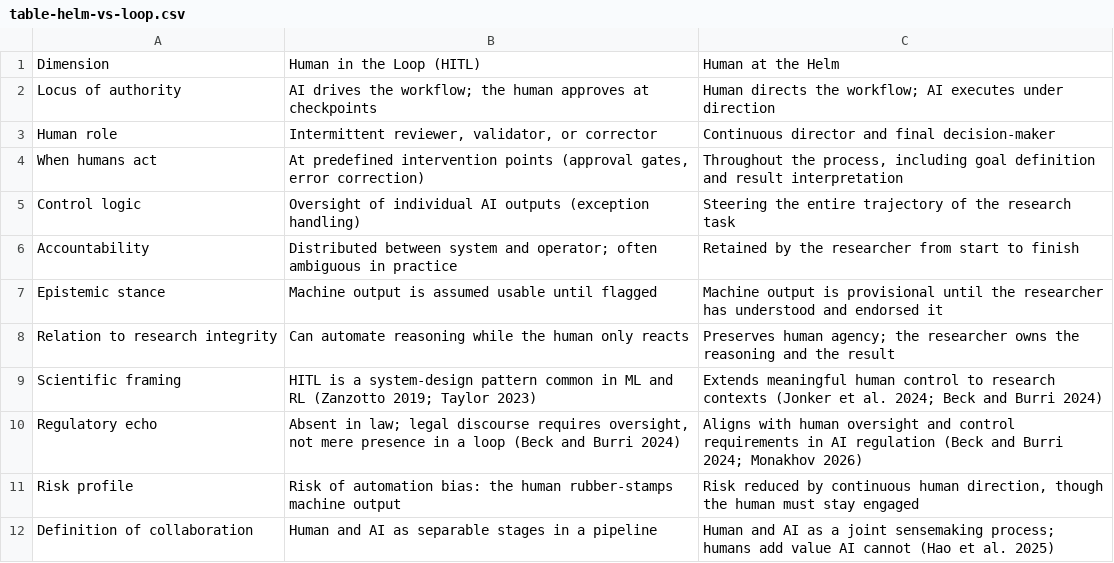
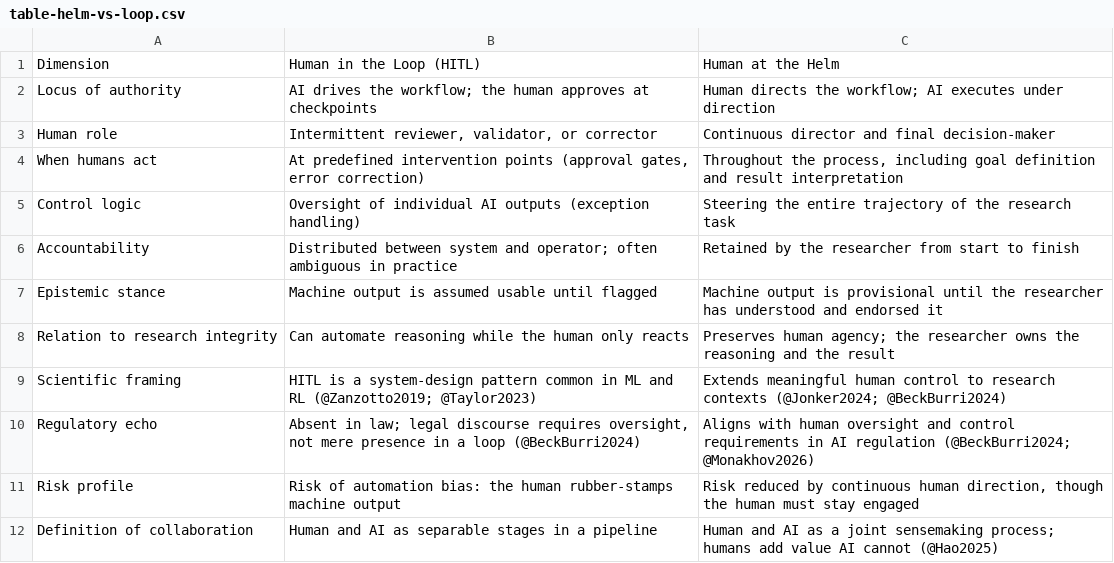
Before and after one commit to benmarwick/agenticai, a CSV file: analysis/figures/table-helm-vs-loop.csv, drawn as a sheet.

```diff
--- a/analysis/figures/table-helm-vs-loop.csv
+++ b/analysis/figures/table-helm-vs-loop.csv
@@ -8,5 +8,5 @@ Dimension,"Human in the Loop (HITL)","Human at the Helm"
 "Relation to research integrity","Can automate reasoning while the human only reacts","Preserves human agency; the researcher owns the reasoning and the result"
-"Scientific framing","HITL is a system-design pattern common in ML and RL (Zanzotto 2019; Taylor 2023)","Extends meaningful human control to research contexts (Jonker et al. 2024; Beck and Burri 2024)"
-"Regulatory echo","Absent in law; legal discourse requires oversight, not mere presence in a loop (Beck and Burri 2024)","Aligns with human oversight and control requirements in AI regulation (Beck and Burri 2024; Monakhov 2026)"
+"Scientific framing","HITL is a system-design pattern common in ML and RL (@Zanzotto2019; @Taylor2023)","Extends meaningful human control to research contexts (@Jonker2024; @BeckBurri2024)"
+"Regulatory echo","Absent in law; legal discourse requires oversight, not mere presence in a loop (@BeckBurri2024)","Aligns with human oversight and control requirements in AI regulation (@BeckBurri2024; @Monakhov2026)"
 "Risk profile","Risk of automation bias: the human rubber-stamps machine output","Risk reduced by continuous human direction, though the human must stay engaged"
-"Definition of collaboration","Human and AI as separable stages in a pipeline","Human and AI as a joint sensemaking process; humans add value AI cannot (Hao et al. 2025)"
+"Definition of collaboration","Human and AI as separable stages in a pipeline","Human and AI as a joint sensemaking process; humans add value AI cannot (@Hao2025)"
```
Also changed, not shown: 4 other files.
